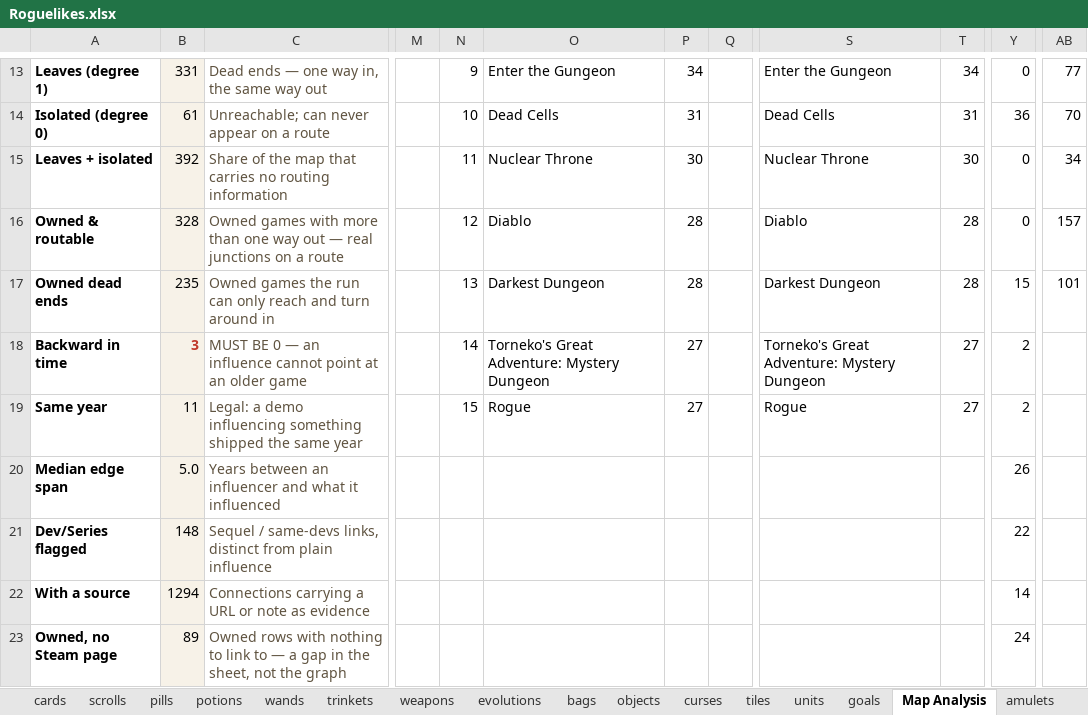
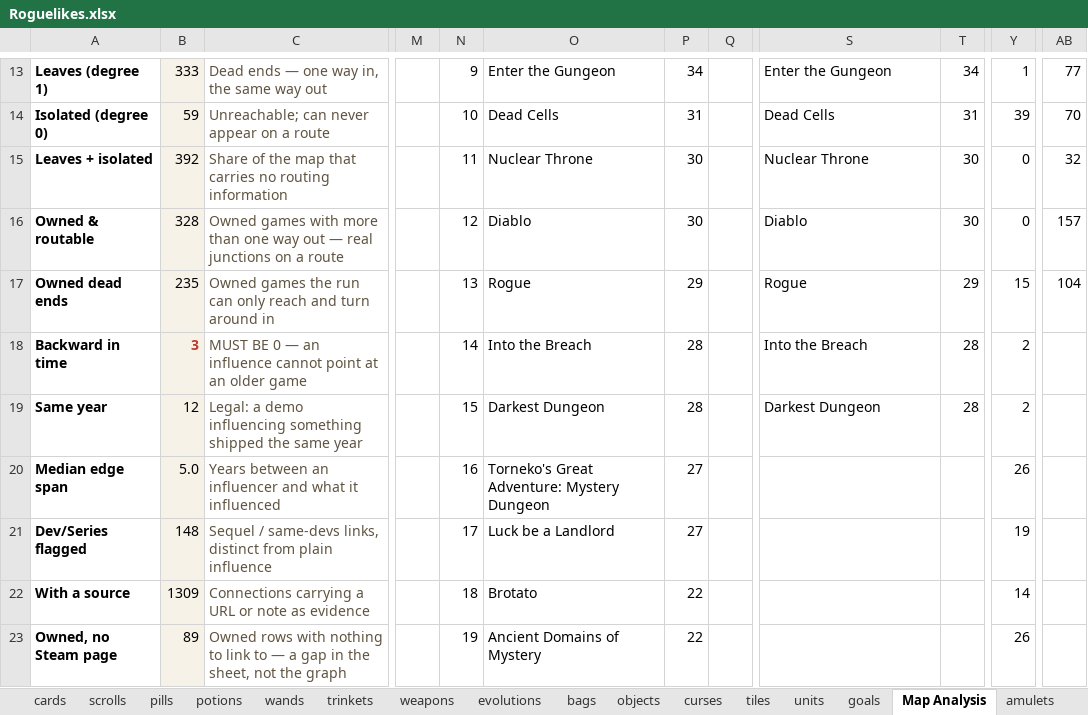
Before and after one commit to batsling/Roguelike-like, an Excel workbook: tools/Roguelikes.xlsx, sheet Map Analysis, drawn as a sheet; only a part is shown, gaps mark what is left out; values as stored, in another font and other column widths than the file's, no borders; charts and pictures not drawn; the diff covers the shown part only; the diff names each change by its address in the sheet, - before the commit and + after, or states it on an @@ line.

```diff
--- a/tools/Roguelikes.xlsx (sheet Map Analysis)
+++ b/tools/Roguelikes.xlsx (sheet Map Analysis)
-B13: 331
+B13: 333
-Y13: 0
+Y13: 1
-B14: 61
+B14: 59
-Y14: 36
+Y14: 39
-AB15: 34
+AB15: 32
-P16: 28
+P16: 30
-T16: 28
+T16: 30
-O17: Darkest Dungeon
+O17: Rogue
-P17: 28
+P17: 29
-S17: Darkest Dungeon
+S17: Rogue
-T17: 28
+T17: 29
-AB17: 101
+AB17: 104
-O18: Torneko's Great Adventure: Mystery Dungeon
+O18: Into the Breach
-P18:P19: 27
+P18:P19: 28
-S18: Torneko's Great Adventure: Mystery Dungeon
+S18: Into the Breach
-T18:T19: 27
+T18:T19: 28
-B19: 11
+B19: 12
-O19: Rogue
+O19: Darkest Dungeon
-S19: Rogue
+S19: Darkest Dungeon
-N20: (empty)
+N20: 16
-O20: (empty)
+O20: Torneko's Great Adventure: Mystery Dungeon
-P20:P21: (empty)
+P20:P21: 27
-N21: (empty)
+N21: 17
-O21: (empty)
+O21: Luck be a Landlord
-Y21: 22
+Y21: 19
-B22: 1294
+B22: 1309
-N22: (empty)
+N22: 18
-O22: (empty)
+O22: Brotato
-P22:P23: (empty)
+P22:P23: 22
-N23: (empty)
+N23: 19
-O23: (empty)
+O23: Ancient Domains of Mystery
-Y23: 24
+Y23: 26
```
Also changed, not shown: 49 edited cells elsewhere in this sheet, sheet Map Calc, sheet connections, sheet games, formulas that keep their value, charts or pictures, 1 other file.
